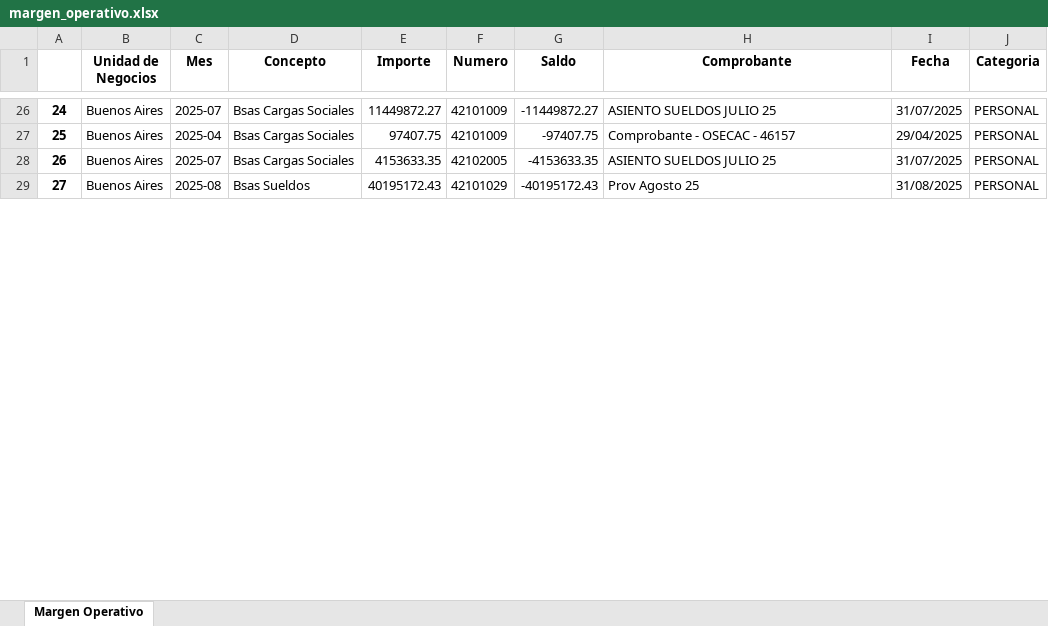
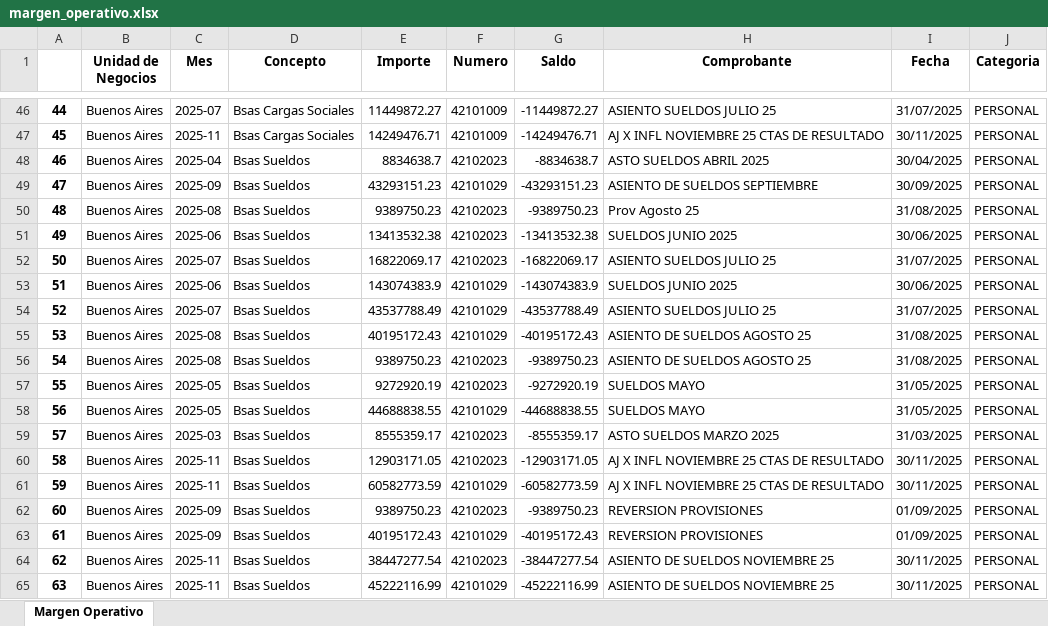
Before and after one commit to marajadesantelmo/dgm_bi, an Excel workbook: data/margen_operativo.xlsx, sheet Margen Operativo, drawn as a sheet; only a part is shown, gaps mark what is left out; the shorter side is filled out with more unchanged rows; values as stored, in another font and other column widths than the file's, no borders; addresses are those after the commit; the diff covers the shown part only; the diff names each change by its address in the sheet, - before the commit and + after, or states it on an @@ line.

```diff
--- a/data/margen_operativo.xlsx (sheet Margen Operativo)
+++ b/data/margen_operativo.xlsx (sheet Margen Operativo)
@@ column A renumbered from row 7 down @@
-C47 (Mes): 2025-04
+C47 (Mes): 2025-11
-E47 (Importe): 97407.75
+E47 (Importe): 14249476.71
-G47 (Saldo): -97407.75
+G47 (Saldo): -14249476.71
-H47 (Comprobante): Comprobante - OSECAC - 46157
+H47 (Comprobante): AJ X INFL NOVIEMBRE 25 CTAS DE RESULTADO
-I47 (Fecha): 29/04/2025
+I47 (Fecha): 30/11/2025
@@ row 32 moved to row 48: 46 @@
+row 49: 47 | Buenos Aires | 2025-09 | Bsas Sueldos | 43293151.23 | 42101029 | -43293151.23 | ASIENTO DE SUELDOS SEPTIEMBRE | 30/09/2025 | PERSONAL
@@ row 39 moved to row 50: 48 @@
+row 51: 49 | Buenos Aires | 2025-06 | Bsas Sueldos | 13413532.38 | 42102023 | -13413532.38 | SUELDOS JUNIO 2025 | 30/06/2025 | PERSONAL
@@ row 31 moved to row 52: 50 @@
@@ row 36 moved to row 53: 51 @@
+row 54: 52 | Buenos Aires | 2025-07 | Bsas Sueldos | 43537788.49 | 42101029 | -43537788.49 | ASIENTO SUELDOS JULIO 25 | 31/07/2025 | PERSONAL
-C55 (Mes): 2025-07
+C55 (Mes): 2025-08
-D55 (Concepto): Bsas Cargas Sociales
+D55 (Concepto): Bsas Sueldos
-E55 (Importe): 4153633.35
+E55 (Importe): 40195172.43
-F55 (Numero): 42102005
+F55 (Numero): 42101029
-G55 (Saldo): -4153633.35
+G55 (Saldo): -40195172.43
-H55 (Comprobante): ASIENTO SUELDOS JULIO 25
+H55 (Comprobante): ASIENTO DE SUELDOS AGOSTO 25
-I55 (Fecha): 31/07/2025
+I55 (Fecha): 31/08/2025
+row 56: 54 | Buenos Aires | 2025-08 | Bsas Sueldos | 9389750.23 | 42102023 | -9389750.23 | ASIENTO DE SUELDOS AGOSTO 25 | 31/08/2025 | PERSONAL
@@ row 35 moved to row 57: 55 @@
@@ row 37 moved to row 58: 56 @@
@@ row 43 moved to row 59: 57 @@
+row 60: 58 | Buenos Aires | 2025-11 | Bsas Sueldos | 12903171.05 | 42102023 | -12903171.05 | AJ X INFL NOVIEMBRE 25 CTAS DE RESULTADO | 30/11/2025 | PERSONAL
+row 61: 59 | Buenos Aires | 2025-11 | Bsas Sueldos | 60582773.59 | 42101029 | -60582773.59 | AJ X INFL NOVIEMBRE 25 CTAS DE RESULTADO | 30/11/2025 | PERSONAL
+row 62: 60 | Buenos Aires | 2025-09 | Bsas Sueldos | 9389750.23 | 42102023 | -9389750.23 | REVERSION PROVISIONES | 01/09/2025 | PERSONAL
+row 63: 61 | Buenos Aires | 2025-09 | Bsas Sueldos | 40195172.43 | 42101029 | -40195172.43 | REVERSION PROVISIONES | 01/09/2025 | PERSONAL
+row 64: 62 | Buenos Aires | 2025-11 | Bsas Sueldos | 38447277.54 | 42102023 | -38447277.54 | ASIENTO DE SUELDOS NOVIEMBRE 25 | 30/11/2025 | PERSONAL
+row 65: 63 | Buenos Aires | 2025-11 | Bsas Sueldos | 45222116.99 | 42101029 | -45222116.99 | ASIENTO DE SUELDOS NOVIEMBRE 25 | 30/11/2025 | PERSONAL
```
Also changed, not shown: 40 added rows, 16 moved rows and 68 edited cells elsewhere in this sheet, Contactos Clientes.xlsx, data/clientes_primer_factura.xlsx, 10 other files.
